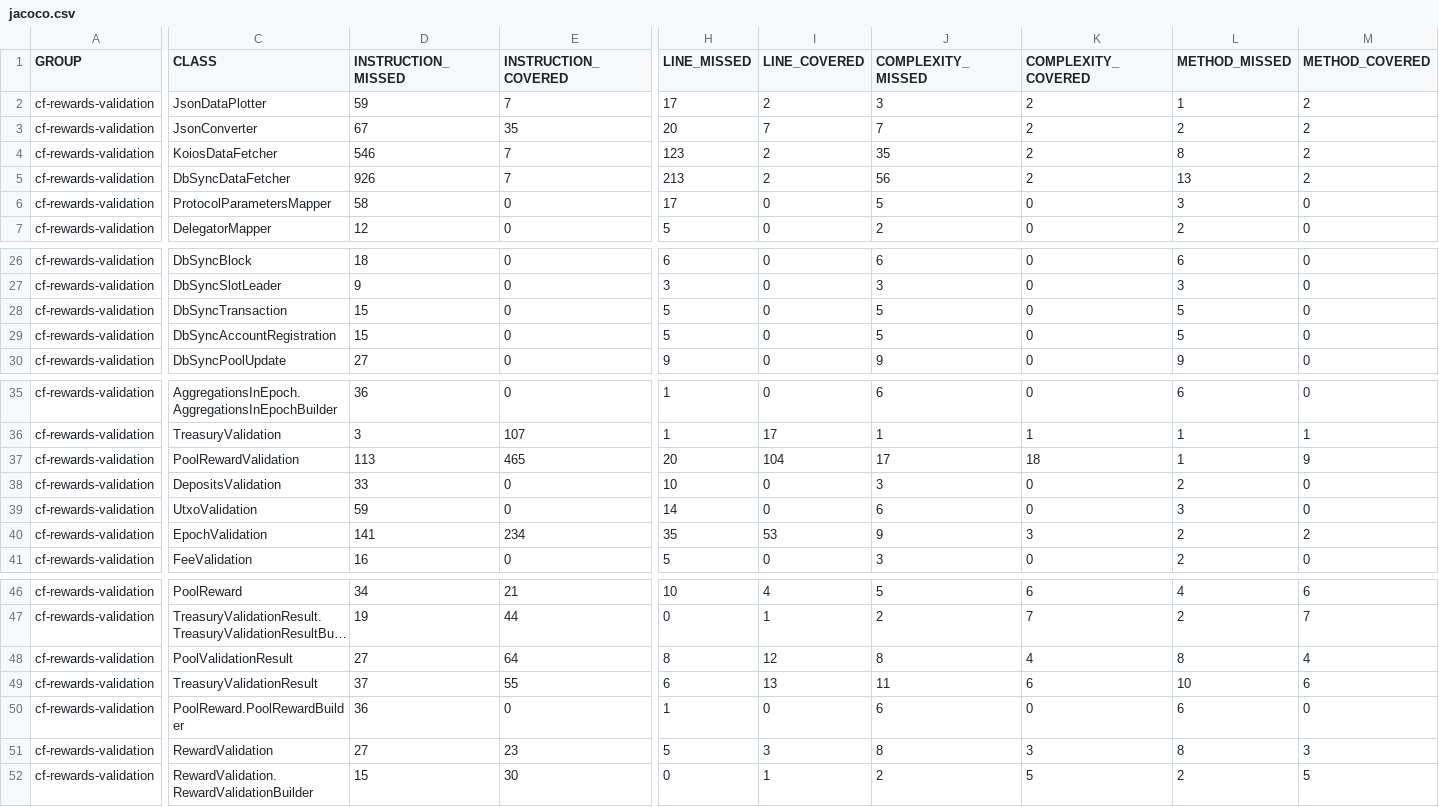
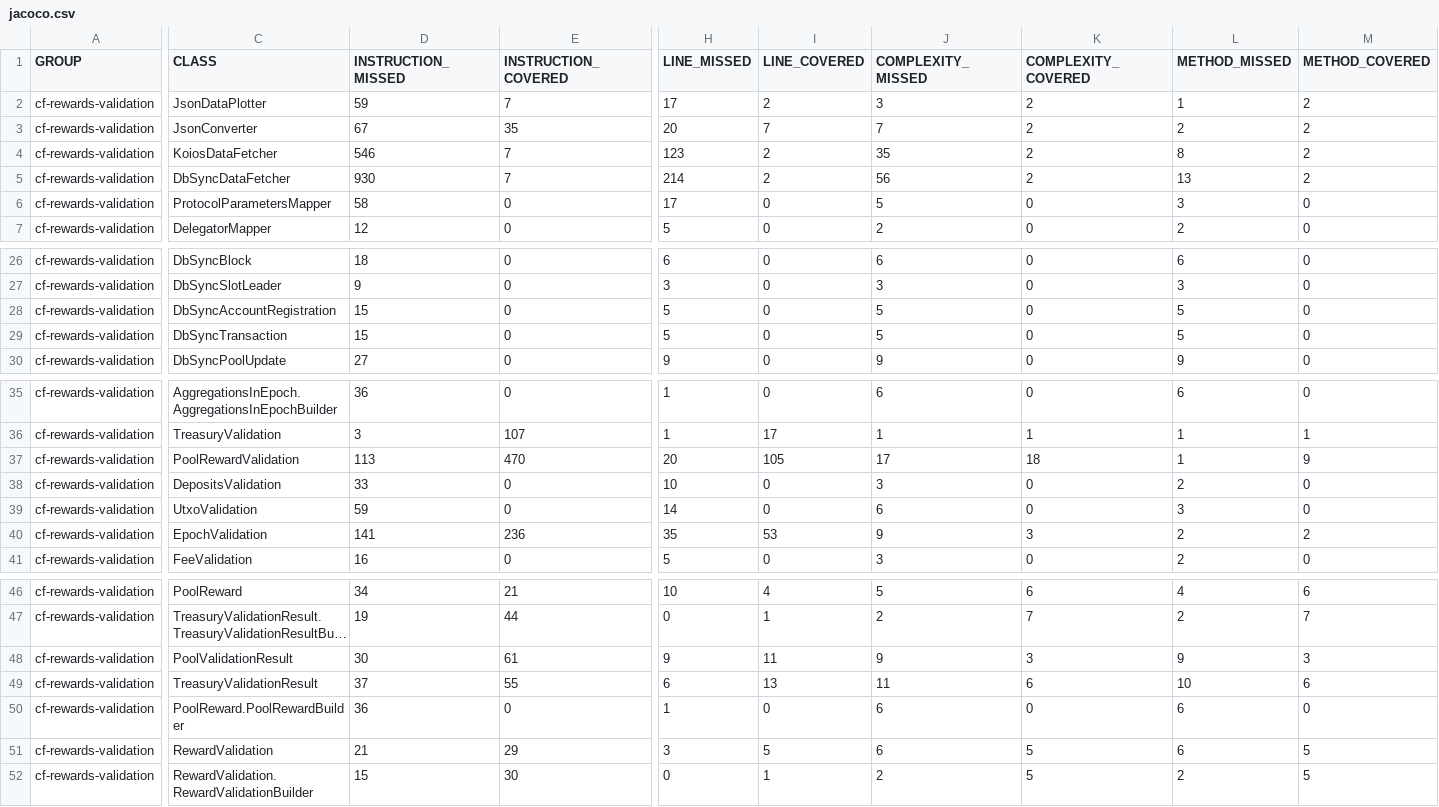
Before and after one commit to cardano-foundation/cf-java-rewards-calculation, a CSV file: coverage-report/jacoco.csv, drawn as a sheet; only a part is shown, gaps mark what is left out; long unchanged cells end in …; the diff names each change by its address in the sheet, - before the commit and + after, or states it on an @@ line.

Commit message:
Deploying to gh-pages from @ cardano-foundation/cf-java-rewards-calculation@d1bad47063807855265424a53796db4ccf506b9f 🚀

```diff
--- a/coverage-report/jacoco.csv
+++ b/coverage-report/jacoco.csv
-D5 (INSTRUCTION_MISSED): 926
+D5 (INSTRUCTION_MISSED): 930
-H5 (LINE_MISSED): 213
+H5 (LINE_MISSED): 214
@@ row 29 moved to row 28: cf-rewards-validation @@
-E37 (INSTRUCTION_COVERED): 465
+E37 (INSTRUCTION_COVERED): 470
-I37 (LINE_COVERED): 104
+I37 (LINE_COVERED): 105
-E40 (INSTRUCTION_COVERED): 234
+E40 (INSTRUCTION_COVERED): 236
-D48 (INSTRUCTION_MISSED): 27
+D48 (INSTRUCTION_MISSED): 30
-E48 (INSTRUCTION_COVERED): 64
+E48 (INSTRUCTION_COVERED): 61
-H48 (LINE_MISSED): 8
+H48 (LINE_MISSED): 9
-I48 (LINE_COVERED): 12
+I48 (LINE_COVERED): 11
-J48 (COMPLEXITY_MISSED): 8
+J48 (COMPLEXITY_MISSED): 9
-K48 (COMPLEXITY_COVERED): 4
+K48 (COMPLEXITY_COVERED): 3
-L48 (METHOD_MISSED): 8
+L48 (METHOD_MISSED): 9
-M48 (METHOD_COVERED): 4
+M48 (METHOD_COVERED): 3
-D51 (INSTRUCTION_MISSED): 27
+D51 (INSTRUCTION_MISSED): 21
-E51 (INSTRUCTION_COVERED): 23
+E51 (INSTRUCTION_COVERED): 29
-H51 (LINE_MISSED): 5
+H51 (LINE_MISSED): 3
-I51 (LINE_COVERED): 3
+I51 (LINE_COVERED): 5
-J51 (COMPLEXITY_MISSED): 8
+J51 (COMPLEXITY_MISSED): 6
-K51 (COMPLEXITY_COVERED): 3
+K51 (COMPLEXITY_COVERED): 5
-L51 (METHOD_MISSED): 8
+L51 (METHOD_MISSED): 6
-M51 (METHOD_COVERED): 3
+M51 (METHOD_COVERED): 5
```
Also changed, not shown: 20 other files.
